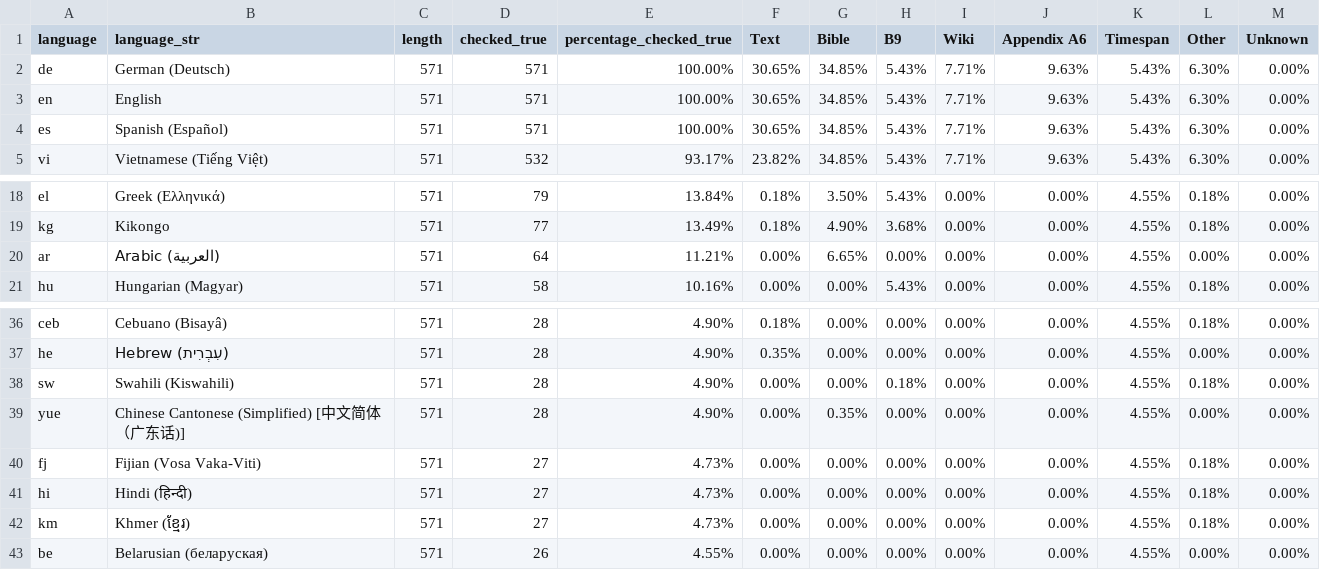
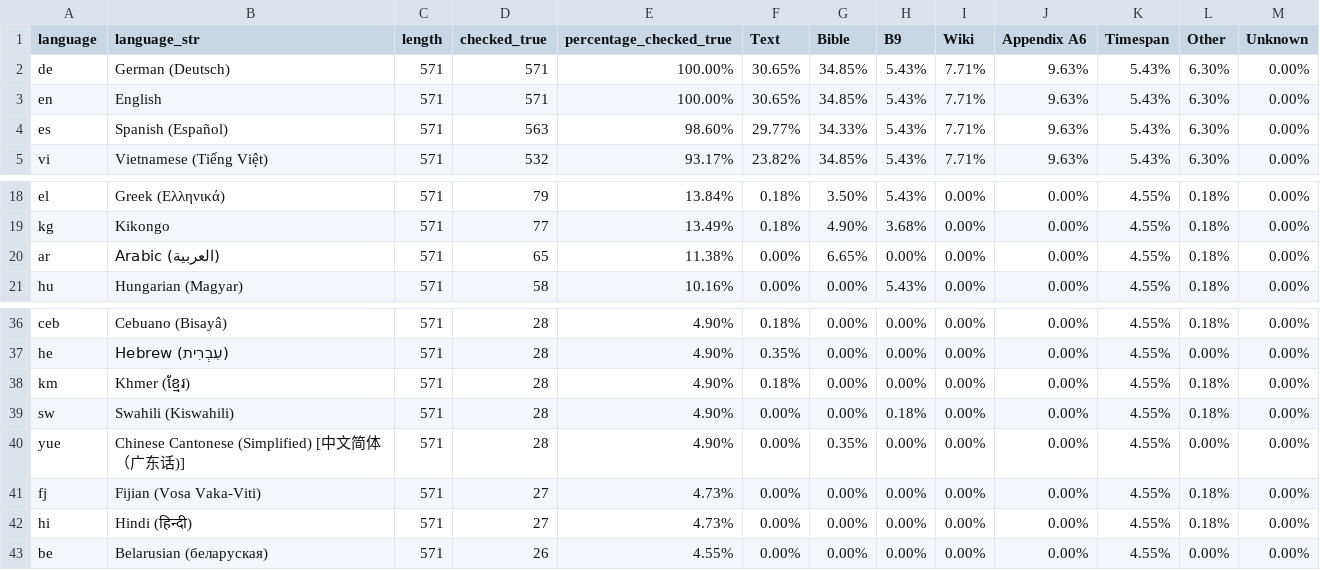
Before and after one commit to kreier/timeline, a CSV file: history/statistics.csv, drawn as a sheet; only a part is shown, gaps mark what is left out.

```diff
--- a/history/statistics.csv
+++ b/history/statistics.csv
@@ -3,3 +3,3 @@ de,German (Deutsch),571,571,100.00%,30.65%,34.85%,5.43%,7.71%,9.63%,5.43%,6.30%,
 en,English,571,571,100.00%,30.65%,34.85%,5.43%,7.71%,9.63%,5.43%,6.30%,0.00%
-es,Spanish (Español),571,571,100.00%,30.65%,34.85%,5.43%,7.71%,9.63%,5.43%,6.30%,0.00%
+es,Spanish (Español),571,563,98.60%,29.77%,34.33%,5.43%,7.71%,9.63%,5.43%,6.30%,0.00%
 vi,Vietnamese (Tiếng Việt),571,532,93.17%,23.82%,34.85%,5.43%,7.71%,9.63%,5.43%,6.30%,0.00%
@@ -19,3 +19,3 @@ el,Greek (Ελληνικά),571,79,13.84%,0.18%,3.50%,5.43%,0.00%,0.00%,4.55%,0.
 kg,Kikongo,571,77,13.49%,0.18%,4.90%,3.68%,0.00%,0.00%,4.55%,0.18%,0.00%
-ar,Arabic (العربية),571,64,11.21%,0.00%,6.65%,0.00%,0.00%,0.00%,4.55%,0.00%,0.00%
+ar,Arabic (العربية),571,65,11.38%,0.00%,6.65%,0.00%,0.00%,0.00%,4.55%,0.18%,0.00%
 hu,Hungarian (Magyar),571,58,10.16%,0.00%,0.00%,5.43%,0.00%,0.00%,4.55%,0.18%,0.00%
@@ -37,2 +37,3 @@ ceb,Cebuano (Bisayâ),571,28,4.90%,0.18%,0.00%,0.00%,0.00%,0.00%,4.55%,0.18%,0.0
 he,Hebrew (עִבְרִית),571,28,4.90%,0.35%,0.00%,0.00%,0.00%,0.00%,4.55%,0.00%,0.00%
+km,Khmer (ខ្មែរ),571,28,4.90%,0.18%,0.00%,0.00%,0.00%,0.00%,4.55%,0.18%,0.00%
 sw,Swahili (Kiswahili),571,28,4.90%,0.00%,0.00%,0.18%,0.00%,0.00%,4.55%,0.18%,0.00%
@@ -41,3 +42,2 @@ fj,Fijian (Vosa Vaka-Viti),571,27,4.73%,0.00%,0.00%,0.00%,0.00%,0.00%,4.55%,0.18
 hi,Hindi (हिन्दी),571,27,4.73%,0.00%,0.00%,0.00%,0.00%,0.00%,4.55%,0.18%,0.00%
-km,Khmer (ខ្មែរ),571,27,4.73%,0.00%,0.00%,0.00%,0.00%,0.00%,4.55%,0.18%,0.00%
 be,Belarusian (беларуская),571,26,4.55%,0.00%,0.00%,0.00%,0.00%,0.00%,4.55%,0.00%,0.00%
```
Also changed, not shown: db/dictionary_es.csv, 1 other file.
